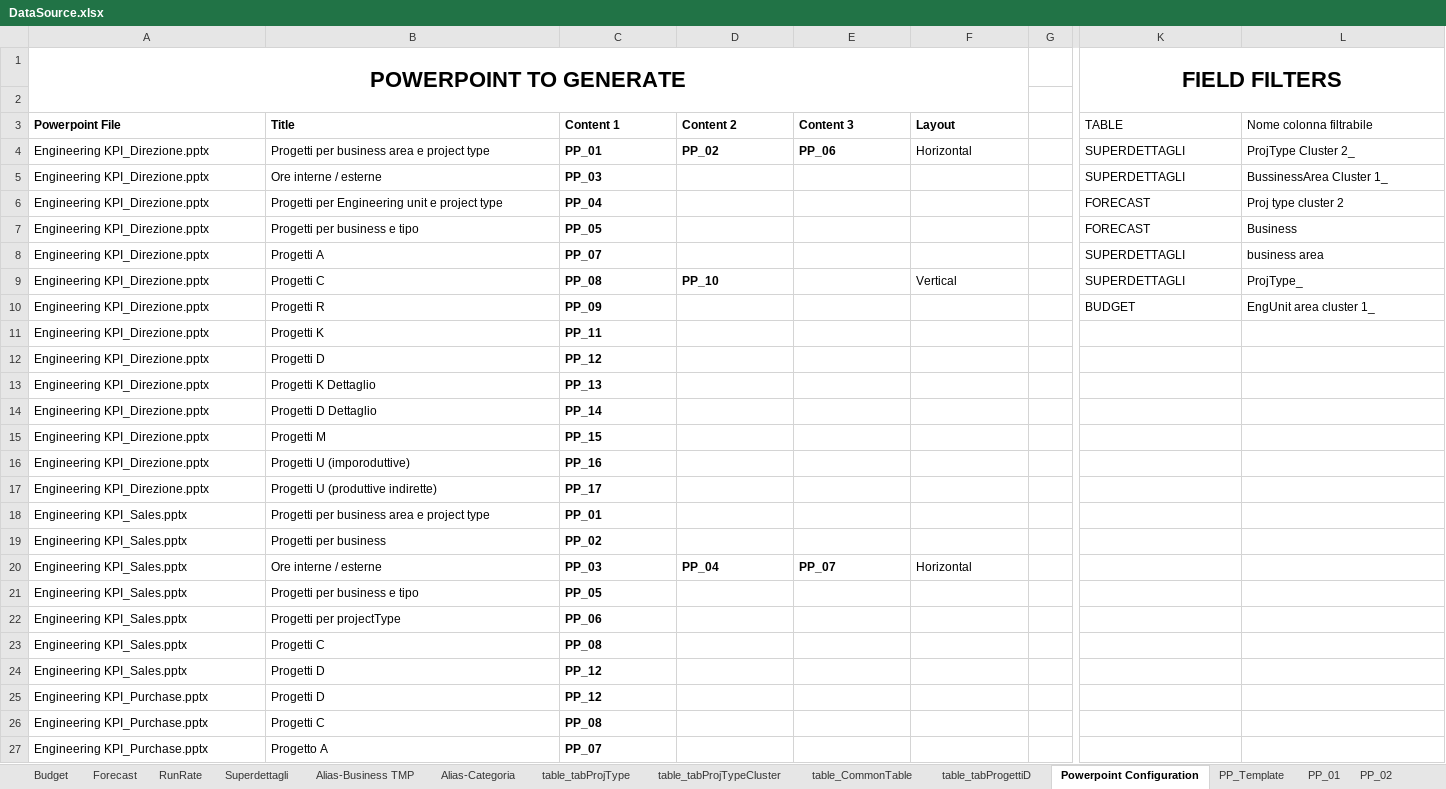
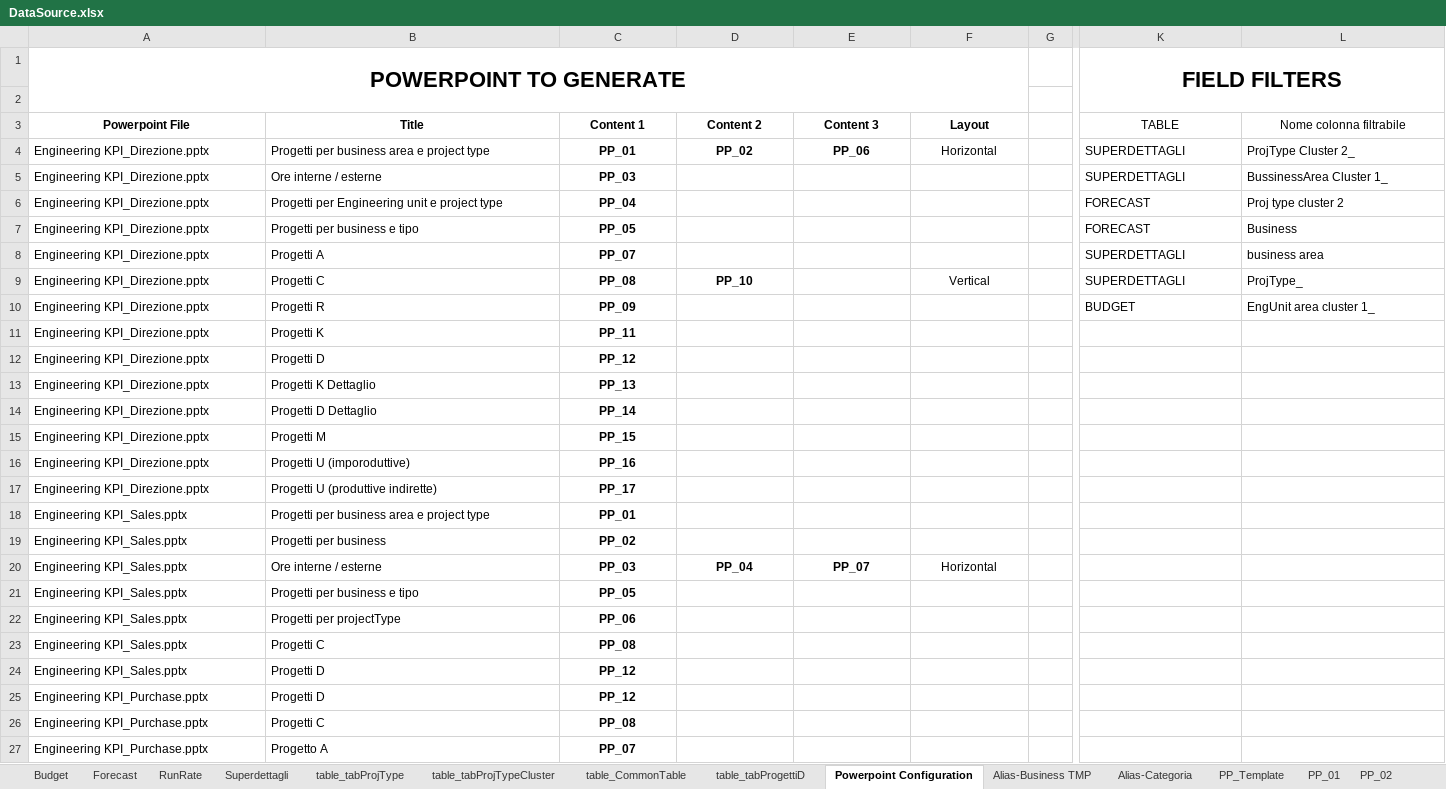
Before and after one commit to michelefosco/GDPptGenerator, an Excel workbook: Solution/PptGeneratorGUI/SourceFiles/DataSource.xlsx, sheet Powerpoint Configuration, drawn as a sheet; only a part is shown, gaps mark what is left out; values as stored, in another font and other column widths than the file's, no borders; charts and pictures and table styles not drawn; the diff names each change by its address in the sheet, - before the commit and + after, or states it on an @@ line.

Commit message:
Formattazione e posizione fogli

```diff
--- a/Solution/PptGeneratorGUI/SourceFiles/DataSource.xlsx (sheet Powerpoint Configuration)
+++ b/Solution/PptGeneratorGUI/SourceFiles/DataSource.xlsx (sheet Powerpoint Configuration)
@@ sheet tab order changed: Budget | Forecast | RunRate | Superdettagli | table_tabProjType | table_tabProjTypeCluster | table_CommonTable | table_tabProgettiD | Powerpoint Configuration | Alias-Business TMP | Alias-Categoria | PP_Template | PP_01 | PP_02 @@
-A3:F3 alignment: left
+A3:F3 alignment: center
-K3:L3 alignment: left
+K3:L3 alignment: center
-C4:F4 alignment: left
+C4:F4 alignment: center
-C5:C8 alignment: left
+C5:C8 alignment: center
-C9:D9 alignment: left
+C9:D9 alignment: center
-F9 alignment: left
+F9 alignment: center
-C10:C19 alignment: left
+C10:C19 alignment: center
-C20:F20 alignment: left
+C20:F20 alignment: center
-C21:C27 alignment: left
+C21:C27 alignment: center
```
Also changed, not shown: sheet Alias-Categoria, sheet Alias-Business TMP, charts or pictures.
